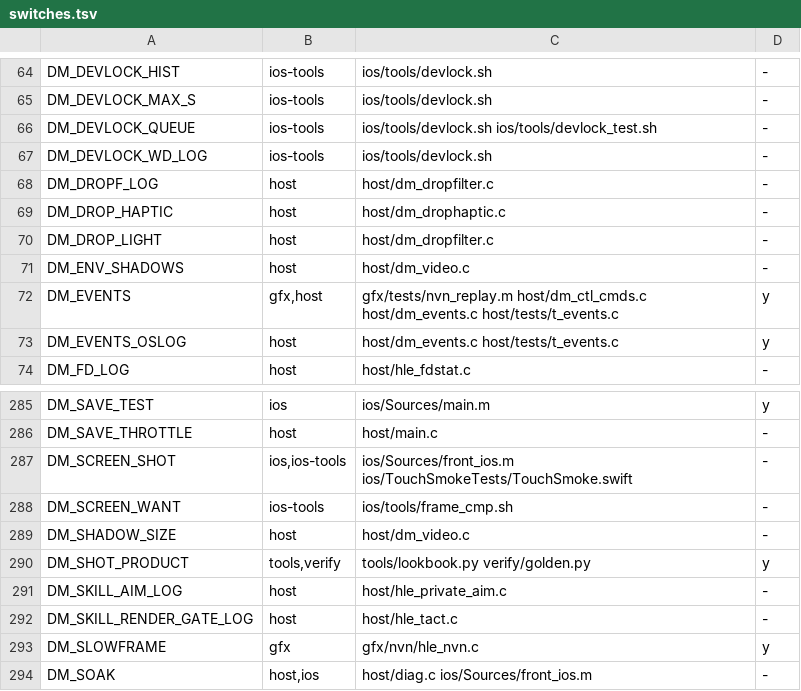
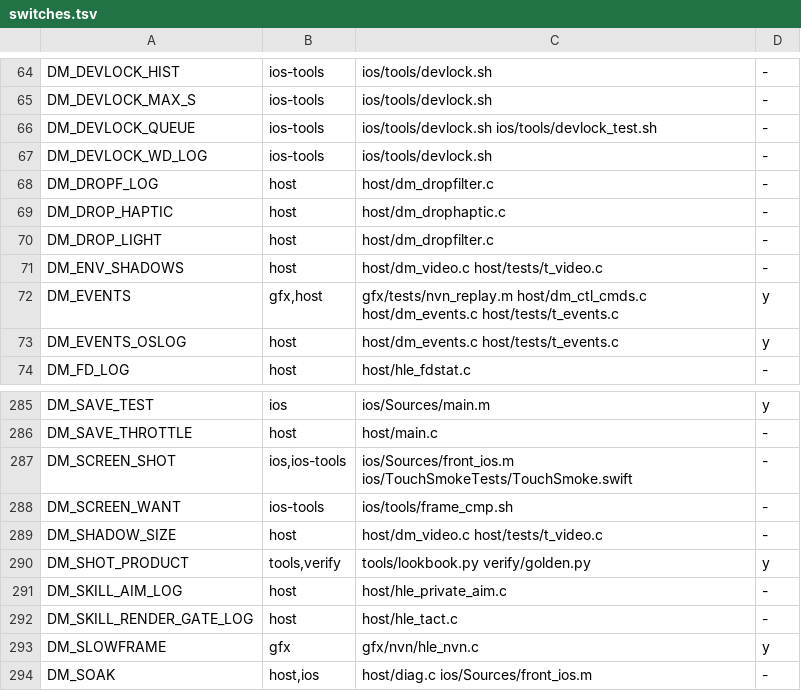
Before and after one commit to PowerBeef/d2r-metal, a TSV file: dm/switches.tsv, drawn as a sheet; only a part is shown, gaps mark what is left out.

```diff
--- a/dm/switches.tsv
+++ b/dm/switches.tsv
@@ -70,3 +70,3 @@ DM_DROP_HAPTIC	host	host/dm_drophaptic.c	-
 DM_DROP_LIGHT	host	host/dm_dropfilter.c	-
-DM_ENV_SHADOWS	host	host/dm_video.c	-
+DM_ENV_SHADOWS	host	host/dm_video.c host/tests/t_video.c	-
 DM_EVENTS	gfx,host	gfx/tests/nvn_replay.m host/dm_ctl_cmds.c host/dm_events.c host/tests/t_events.c	y
@@ -288,3 +288,3 @@ DM_SCREEN_SHOT	ios,ios-tools	ios/Sources/front_ios.m ios/TouchSmokeTests/TouchSm
 DM_SCREEN_WANT	ios-tools	ios/tools/frame_cmp.sh	-
-DM_SHADOW_SIZE	host	host/dm_video.c	-
+DM_SHADOW_SIZE	host	host/dm_video.c host/tests/t_video.c	-
 DM_SHOT_PRODUCT	tools,verify	tools/lookbook.py verify/golden.py	y
```
